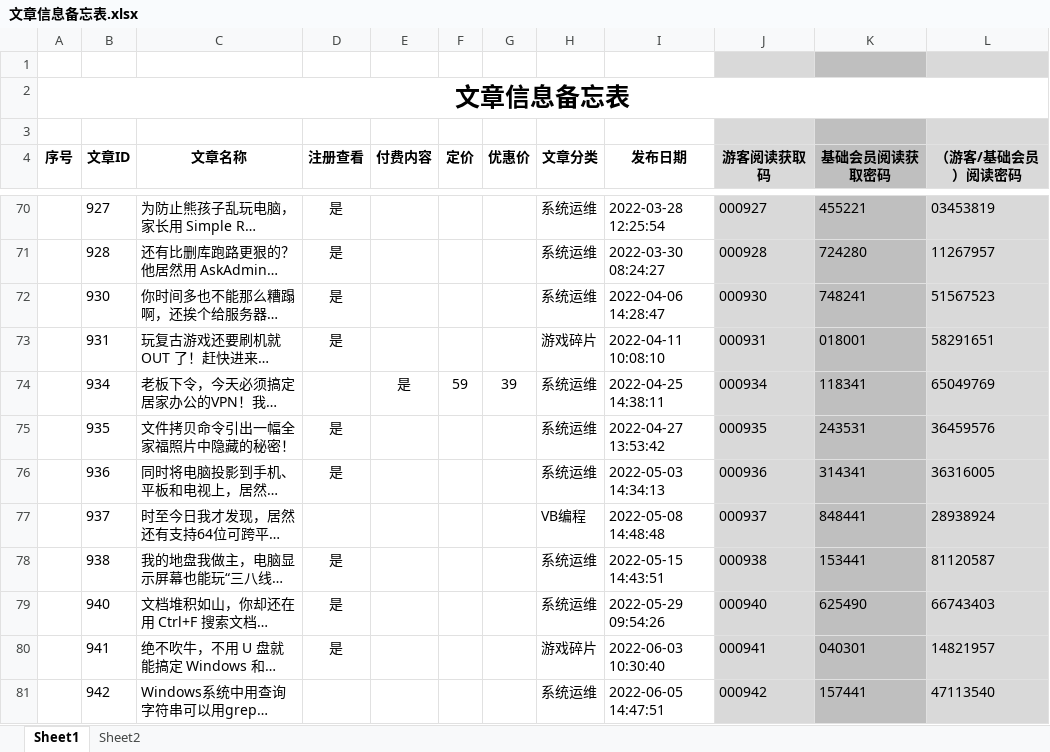
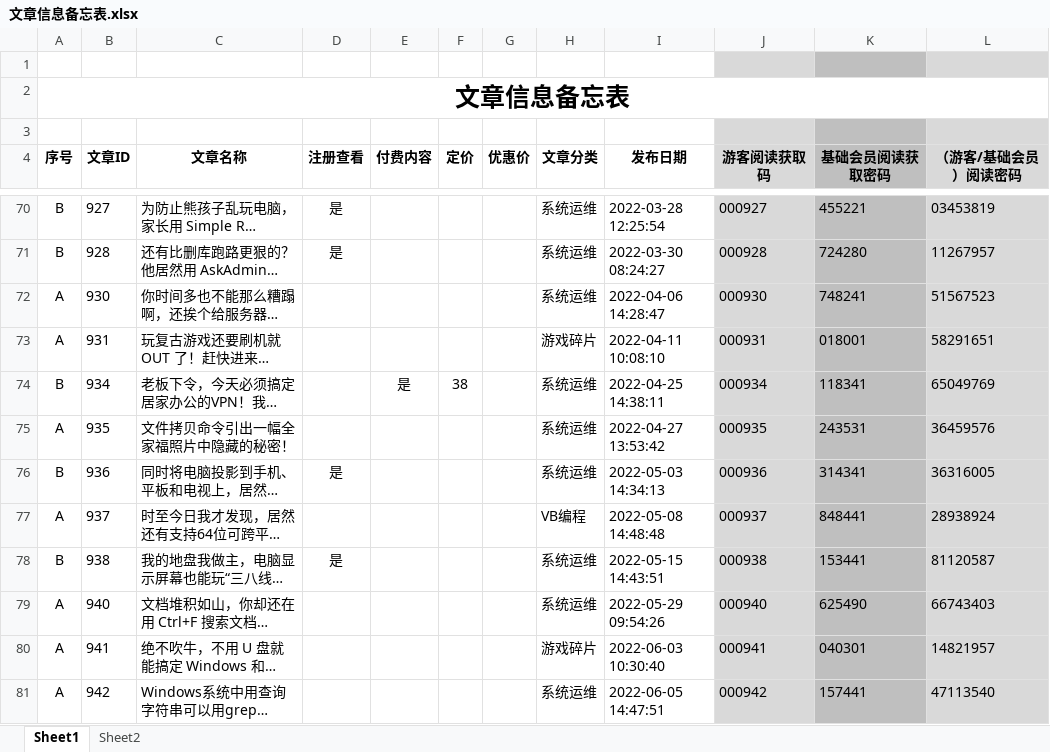
Before and after one commit to panxibei/writing, an Excel workbook: 11_付费课程/99.资料/文章信息备忘表.xlsx, sheet Sheet1, drawn as a sheet; only a part is shown, gaps mark what is left out; long unchanged cells end in …; values as stored, in another font and other column widths than the file's, no borders; the diff covers the shown part only; the diff names each change by its address in the sheet, - before the commit and + after, or states it on an @@ line.

```diff
--- a/11_付费课程/99.资料/文章信息备忘表.xlsx (sheet Sheet1)
+++ b/11_付费课程/99.资料/文章信息备忘表.xlsx (sheet Sheet1)
-A70:A71 (序号): (empty)
+A70:A71 (序号): B
-A72:A73 (序号): (empty)
+A72:A73 (序号): A
-D72:D73 (注册查看): 是
+D72:D73 (注册查看): (empty)
-A74 (序号): (empty)
+A74 (序号): B
-F74 (定价): 59
+F74 (定价): 38
-G74 (优惠价): 39
+G74 (优惠价): (empty)
-A75 (序号): (empty)
+A75 (序号): A
-D75 (注册查看): 是
+D75 (注册查看): (empty)
-A76 (序号): (empty)
+A76 (序号): B
-A77 (序号): (empty)
+A77 (序号): A
-A78 (序号): (empty)
+A78 (序号): B
-A79:A81 (序号): (empty)
+A79:A81 (序号): A
-D79:D80 (注册查看): 是
+D79:D80 (注册查看): (empty)
```
Also changed, not shown: 1 added row, 1 removed row and 123 edited cells elsewhere in this sheet, formulas that keep their value, 2 other files.
